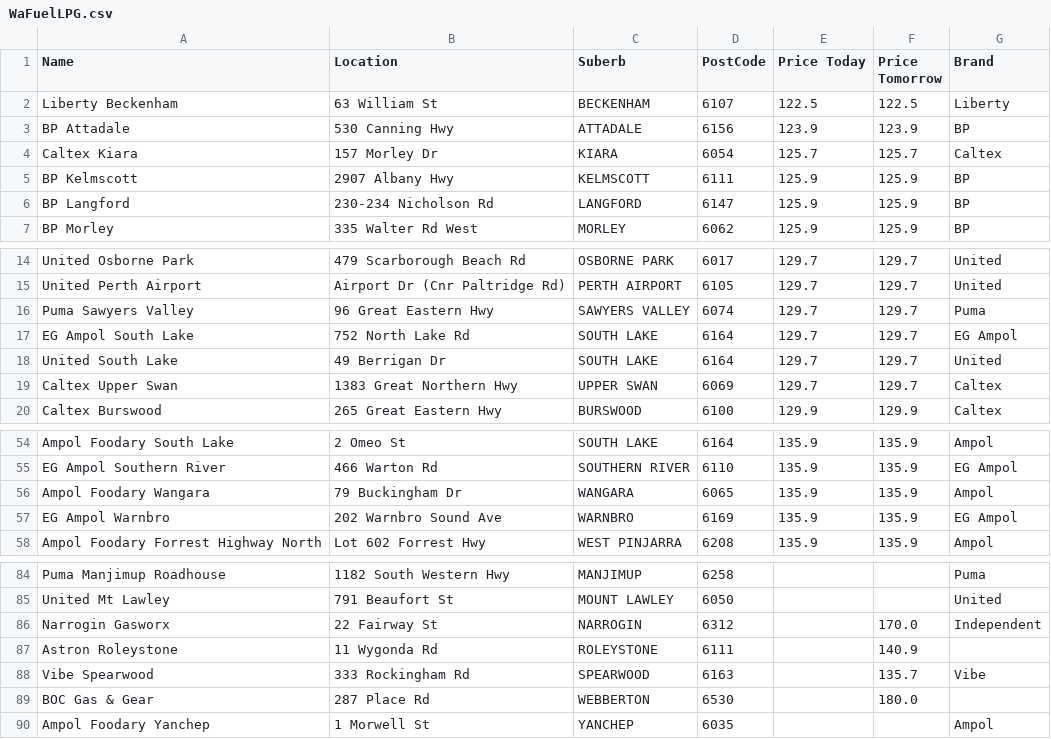
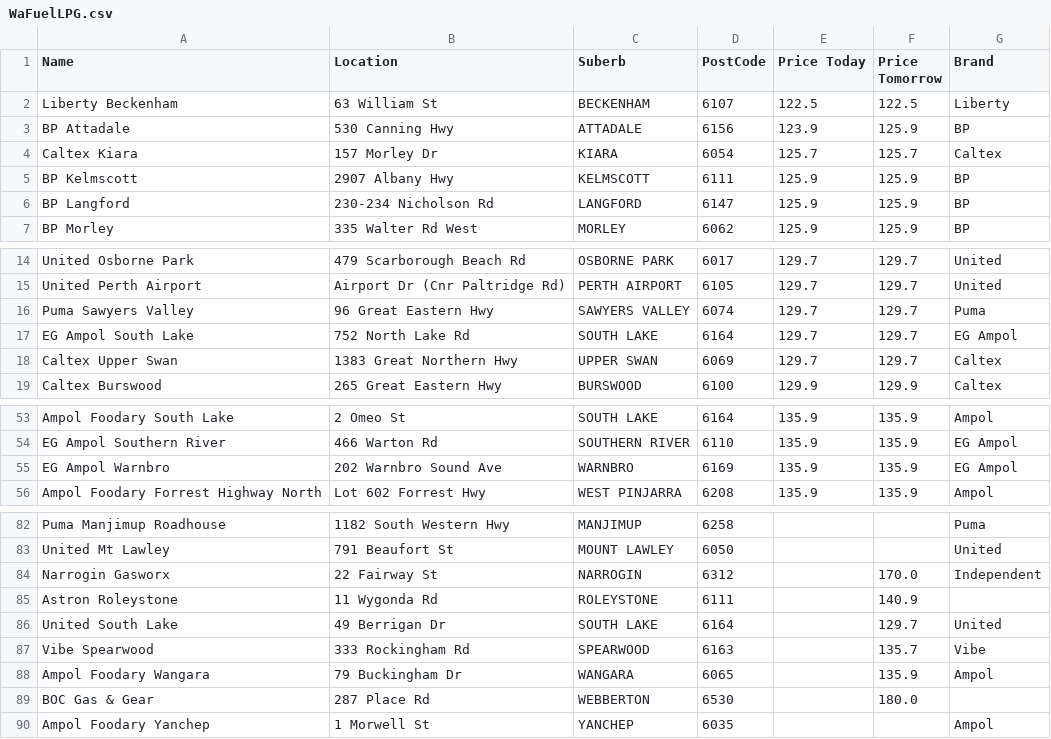
Before and after one commit to Luke3573/WaFuel, a CSV file: WaFuelLPG.csv, drawn as a sheet; only a part is shown, gaps mark what is left out.

```diff
--- a/WaFuelLPG.csv
+++ b/WaFuelLPG.csv
@@ -2,3 +2,3 @@ Name,Location,Suberb,PostCode,Price Today,Price Tomorrow,Brand
 Liberty Beckenham,63 William St,BECKENHAM,6107,122.5,122.5,Liberty
-BP Attadale,530 Canning Hwy,ATTADALE,6156,123.9,123.9,BP
+BP Attadale,530 Canning Hwy,ATTADALE,6156,123.9,125.9,BP
 Caltex Kiara,157 Morley Dr,KIARA,6054,125.7,125.7,Caltex
@@ -17,3 +17,2 @@ Puma Sawyers Valley,96 Great Eastern Hwy,SAWYERS VALLEY,6074,129.7,129.7,Puma
 EG Ampol South Lake,752 North Lake Rd,SOUTH LAKE,6164,129.7,129.7,EG Ampol
-United South Lake,49 Berrigan Dr,SOUTH LAKE,6164,129.7,129.7,United
 Caltex Upper Swan,1383 Great Northern Hwy,UPPER SWAN,6069,129.7,129.7,Caltex
@@ -55,3 +54,2 @@ Ampol Foodary South Lake,2 Omeo St,SOUTH LAKE,6164,135.9,135.9,Ampol
 EG Ampol Southern River,466 Warton Rd,SOUTHERN RIVER,6110,135.9,135.9,EG Ampol
-Ampol Foodary Wangara,79 Buckingham Dr,WANGARA,6065,135.9,135.9,Ampol
 EG Ampol Warnbro,202 Warnbro Sound Ave,WARNBRO,6169,135.9,135.9,EG Ampol
@@ -87,3 +85,5 @@ Narrogin Gasworx,22 Fairway St,NARROGIN,6312,,170.0,Independent
 Astron Roleystone,11 Wygonda Rd,ROLEYSTONE,6111,,140.9,
+United South Lake,49 Berrigan Dr,SOUTH LAKE,6164,,129.7,United
 Vibe Spearwood,333 Rockingham Rd,SPEARWOOD,6163,,135.7,Vibe
+Ampol Foodary Wangara,79 Buckingham Dr,WANGARA,6065,,135.9,Ampol
 BOC Gas & Gear,287 Place Rd,WEBBERTON,6530,,180.0,
```
Also changed, not shown: WaFuel95.csv, WaFuel98.csv, 2 other files.
